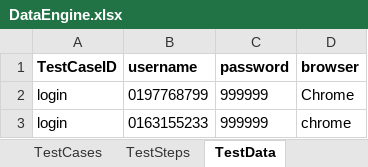
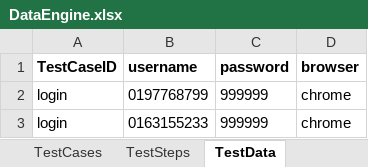
Before and after one commit to ziyilam/automation, an Excel workbook: src/dataEngine/DataEngine.xlsx, sheet TestData, drawn as a sheet; values as stored, in another font and other column widths than the file's, no borders; the diff names each change by its address in the sheet, - before the commit and + after, or states it on an @@ line.

Commit message:
added constants.java and dataengine.xlsx

```diff
--- a/src/dataEngine/DataEngine.xlsx (sheet TestData)
+++ b/src/dataEngine/DataEngine.xlsx (sheet TestData)
-D2 (browser): Chrome
+D2 (browser): chrome
```
Also changed, not shown: sheet TestSteps, 1 other file.
